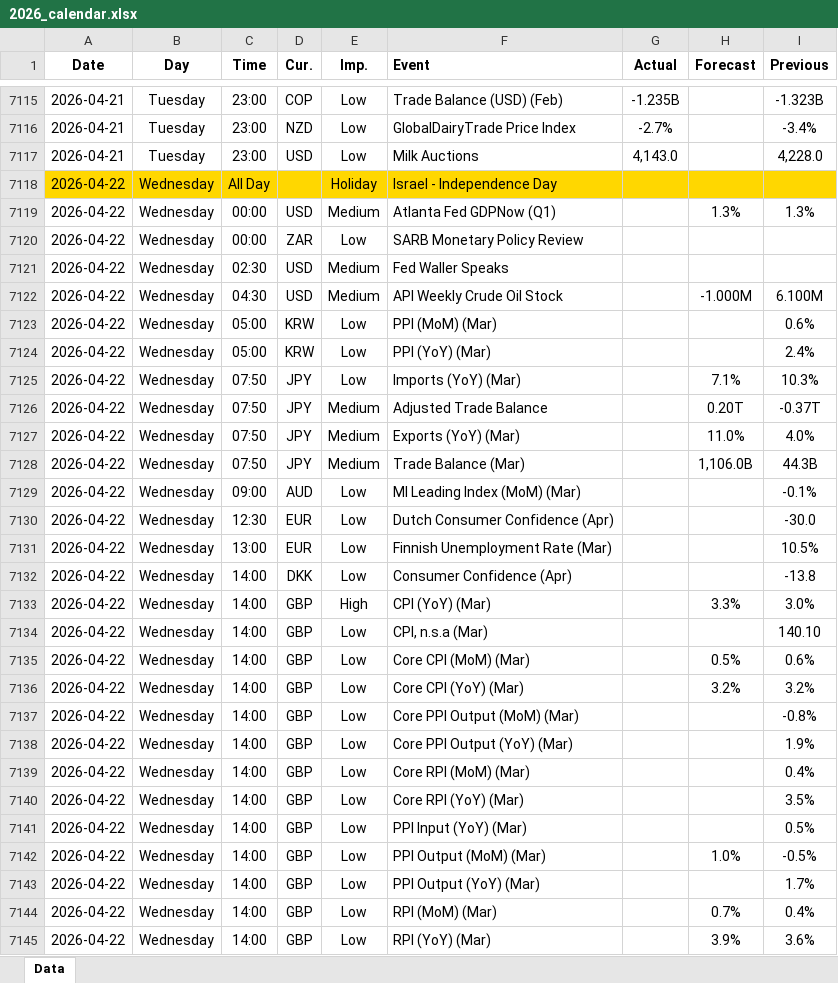
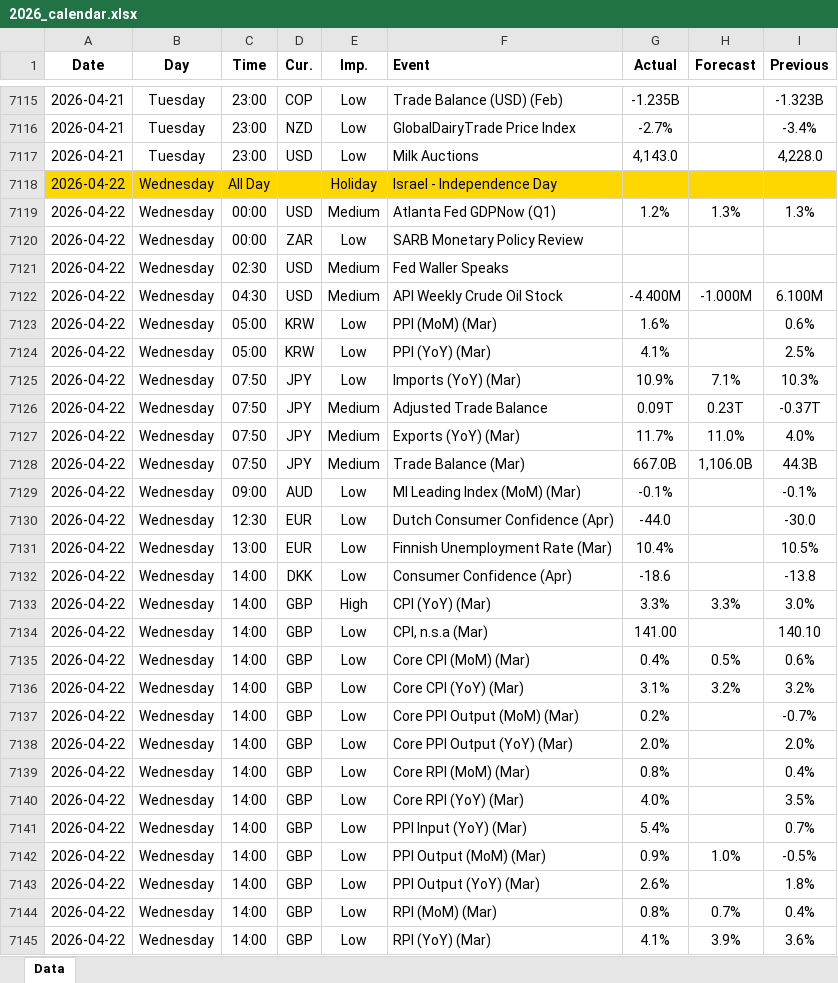
Before and after one commit to yiyousiow000814/XAUUSD-Calendar-Agent, an Excel workbook: data/Economic_Calendar/2026/2026_calendar.xlsx, sheet Data, drawn as a sheet; only a part is shown, gaps mark what is left out; values as stored, in another font and other column widths than the file's, no borders; the diff covers the shown part only; the diff names each change by its address in the sheet, - before the commit and + after, or states it on an @@ line.

```diff
--- a/data/Economic_Calendar/2026/2026_calendar.xlsx (sheet Data)
+++ b/data/Economic_Calendar/2026/2026_calendar.xlsx (sheet Data)
-G7119 (Actual): (empty)
+G7119 (Actual): 1.2%
-G7122 (Actual): (empty)
+G7122 (Actual): -4.400M
-G7123 (Actual): (empty)
+G7123 (Actual): 1.6%
-G7124 (Actual): (empty)
+G7124 (Actual): 4.1%
-I7124 (Previous): 2.4%
+I7124 (Previous): 2.5%
-G7125 (Actual): (empty)
+G7125 (Actual): 10.9%
-G7126 (Actual): (empty)
+G7126 (Actual): 0.09T
-H7126 (Forecast): 0.20T
+H7126 (Forecast): 0.23T
-G7127 (Actual): (empty)
+G7127 (Actual): 11.7%
-G7128 (Actual): (empty)
+G7128 (Actual): 667.0B
-G7129 (Actual): (empty)
+G7129 (Actual): -0.1%
-G7130 (Actual): (empty)
+G7130 (Actual): -44.0
-G7131 (Actual): (empty)
+G7131 (Actual): 10.4%
-G7132 (Actual): (empty)
+G7132 (Actual): -18.6
-G7133 (Actual): (empty)
+G7133 (Actual): 3.3%
-G7134 (Actual): (empty)
+G7134 (Actual): 141.00
-G7135 (Actual): (empty)
+G7135 (Actual): 0.4%
-G7136 (Actual): (empty)
+G7136 (Actual): 3.1%
-G7137 (Actual): (empty)
+G7137 (Actual): 0.2%
-I7137 (Previous): -0.8%
+I7137 (Previous): -0.7%
-G7138 (Actual): (empty)
+G7138 (Actual): 2.0%
-I7138 (Previous): 1.9%
+I7138 (Previous): 2.0%
-G7139 (Actual): (empty)
+G7139 (Actual): 0.8%
-G7140 (Actual): (empty)
+G7140 (Actual): 4.0%
-G7141 (Actual): (empty)
+G7141 (Actual): 5.4%
-I7141 (Previous): 0.5%
+I7141 (Previous): 0.7%
-G7142 (Actual): (empty)
+G7142 (Actual): 0.9%
-G7143 (Actual): (empty)
+G7143 (Actual): 2.6%
-I7143 (Previous): 1.7%
+I7143 (Previous): 1.8%
-G7144 (Actual): (empty)
+G7144 (Actual): 0.8%
-G7145 (Actual): (empty)
+G7145 (Actual): 4.1%
```
Also changed, not shown: 10 added rows, 4 removed rows, 63 edited cells and cell formats elsewhere in this sheet, 2 other files.
